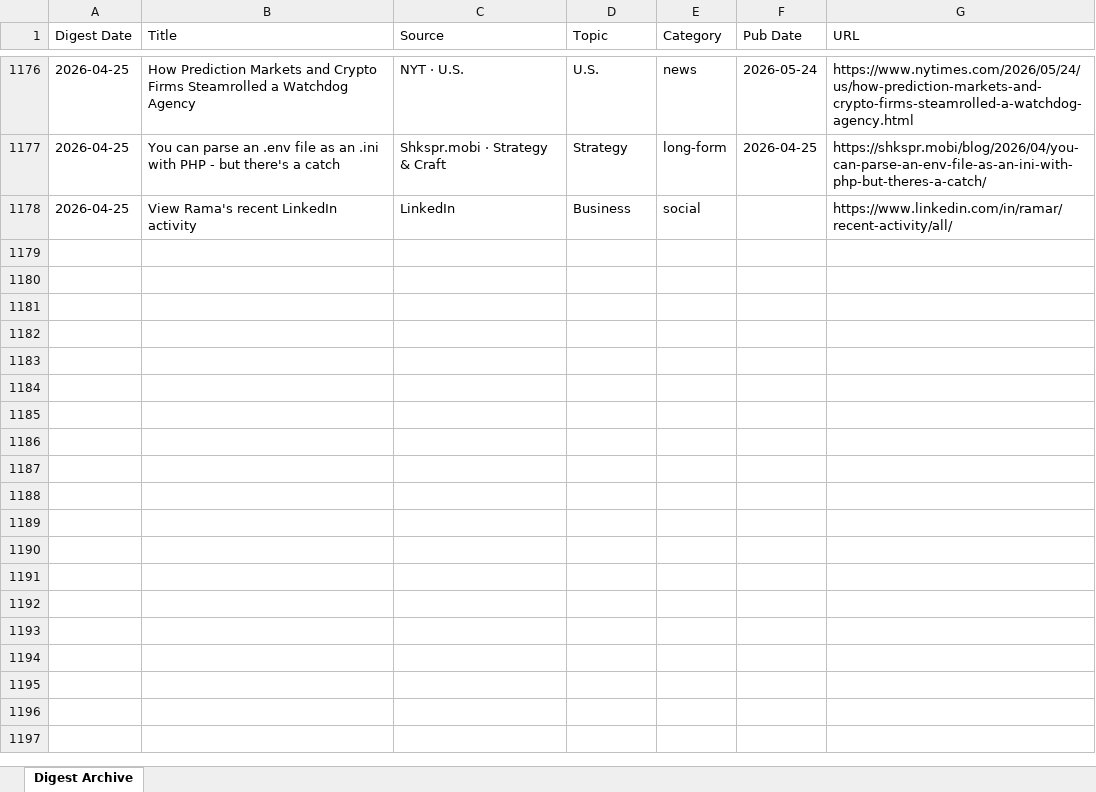
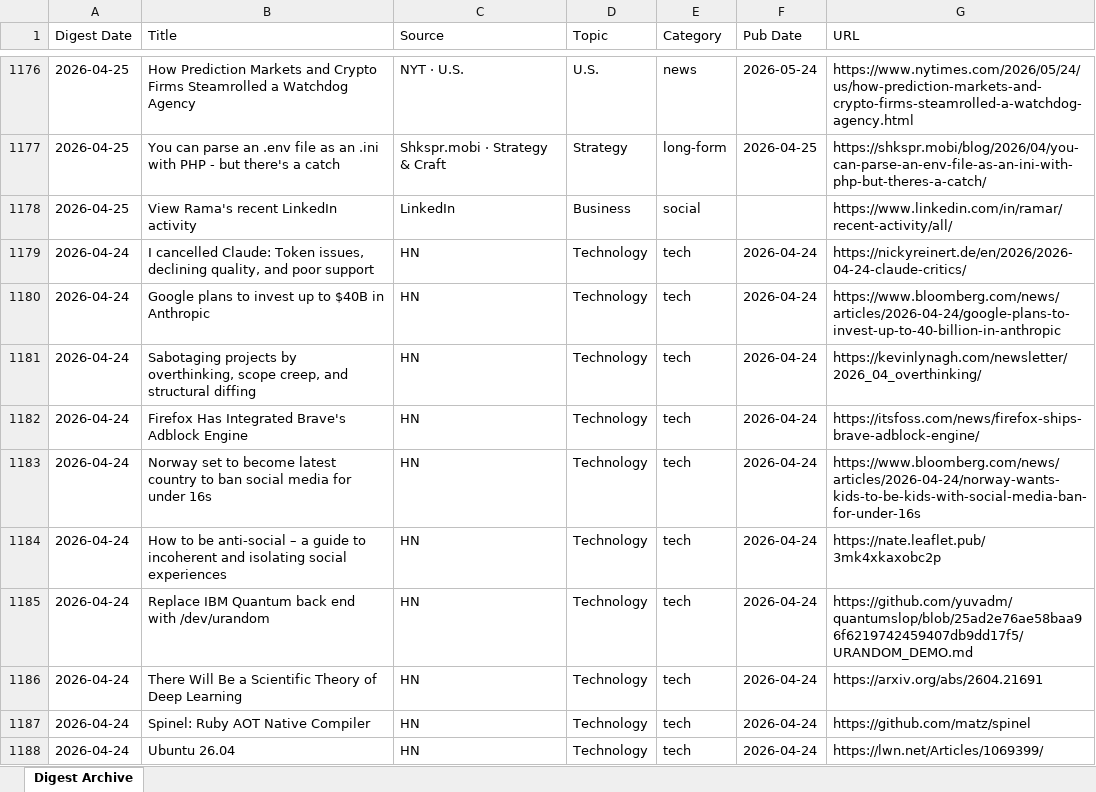
Before and after one commit to hankang156-eng/daily-digest, an Excel workbook: data/digest_archives/dd_archive.xlsx, sheet Digest Archive, drawn as a sheet; only a part is shown, gaps mark what is left out; values as stored, in another font and other column widths than the file's, no borders; the diff covers the shown part only; the diff names each change by its address in the sheet, - before the commit and + after, or states it on an @@ line.

Commit message:
digest: 2026-04-24

```diff
--- a/data/digest_archives/dd_archive.xlsx (sheet Digest Archive)
+++ b/data/digest_archives/dd_archive.xlsx (sheet Digest Archive)
+row 1179: 2026-04-24 | I cancelled Claude: Token issues, declining quality, and poor support | HN | Technology | tech | 2026-04-24 | https://nickyreinert.de/en/2026/2026-04-24-claude-critics/
+row 1180: 2026-04-24 | Google plans to invest up to $40B in Anthropic | HN | Technology | tech | 2026-04-24 | https://www.bloomberg.com/news/articles/2026-04-24/google-plans-to-invest-up-to-40-billion-in-anthropic
+row 1181: 2026-04-24 | Sabotaging projects by overthinking, scope creep, and structural diffing | HN | Technology | tech | 2026-04-24 | https://kevinlynagh.com/newsletter/2026_04_overthinking/
+row 1182: 2026-04-24 | Firefox Has Integrated Brave's Adblock Engine | HN | Technology | tech | 2026-04-24 | https://itsfoss.com/news/firefox-ships-brave-adblock-engine/
+row 1183: 2026-04-24 | Norway set to become latest country to ban social media for under 16s | HN | Technology | tech | 2026-04-24 | https://www.bloomberg.com/news/articles/2026-04-24/norway-wants-kids-to-be-kids-with-social-media-ban-for-under-16s
+row 1184: 2026-04-24 | How to be anti-social – a guide to incoherent and isolating social experiences | HN | Technology | tech | 2026-04-24 | https://nate.leaflet.pub/3mk4xkaxobc2p
+row 1185: 2026-04-24 | Replace IBM Quantum back end with /dev/urandom | HN | Technology | tech | 2026-04-24 | https://github.com/yuvadm/quantumslop/blob/25ad2e76ae58baa96f6219742459407db9dd17f5/URANDOM_DEMO.md
+row 1186: 2026-04-24 | There Will Be a Scientific Theory of Deep Learning | HN | Technology | tech | 2026-04-24 | https://arxiv.org/abs/2604.21691
+row 1187: 2026-04-24 | Spinel: Ruby AOT Native Compiler | HN | Technology | tech | 2026-04-24 | https://github.com/matz/spinel
+row 1188: 2026-04-24 | Ubuntu 26.04 | HN | Technology | tech | 2026-04-24 | https://lwn.net/Articles/1069399/
```
Also changed, not shown: 28 added rows elsewhere in this sheet, data/hn/hn_archive.xlsx, 8 other files.
